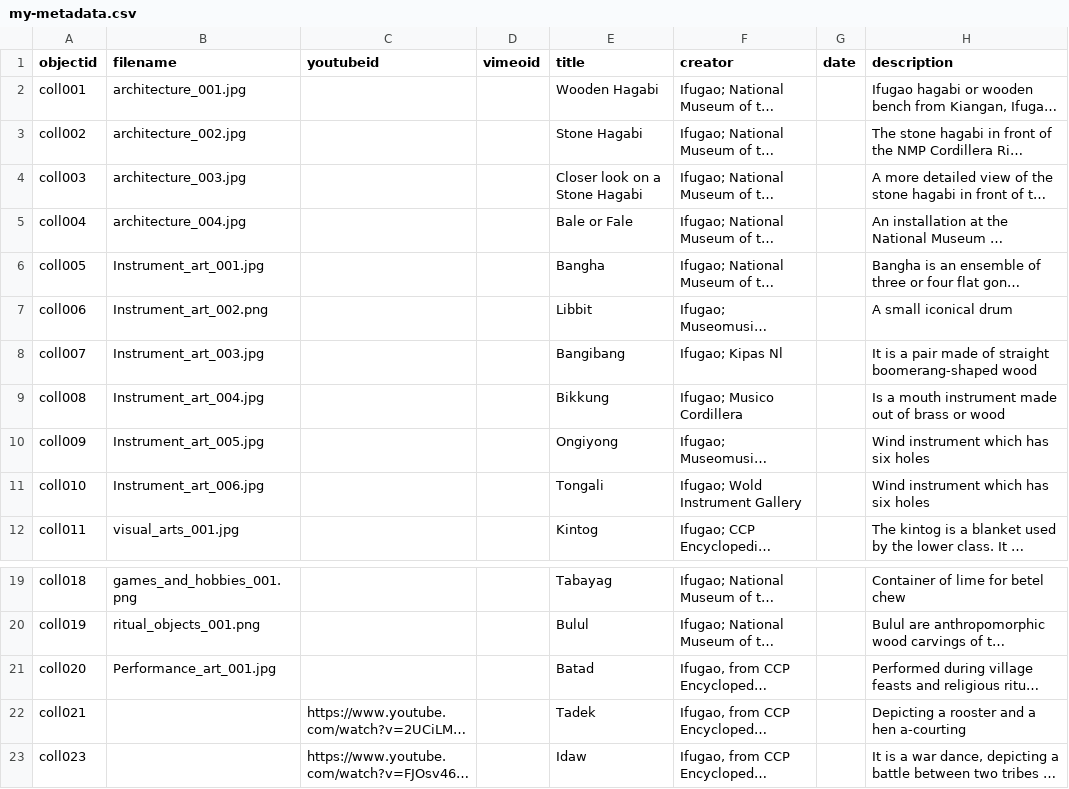
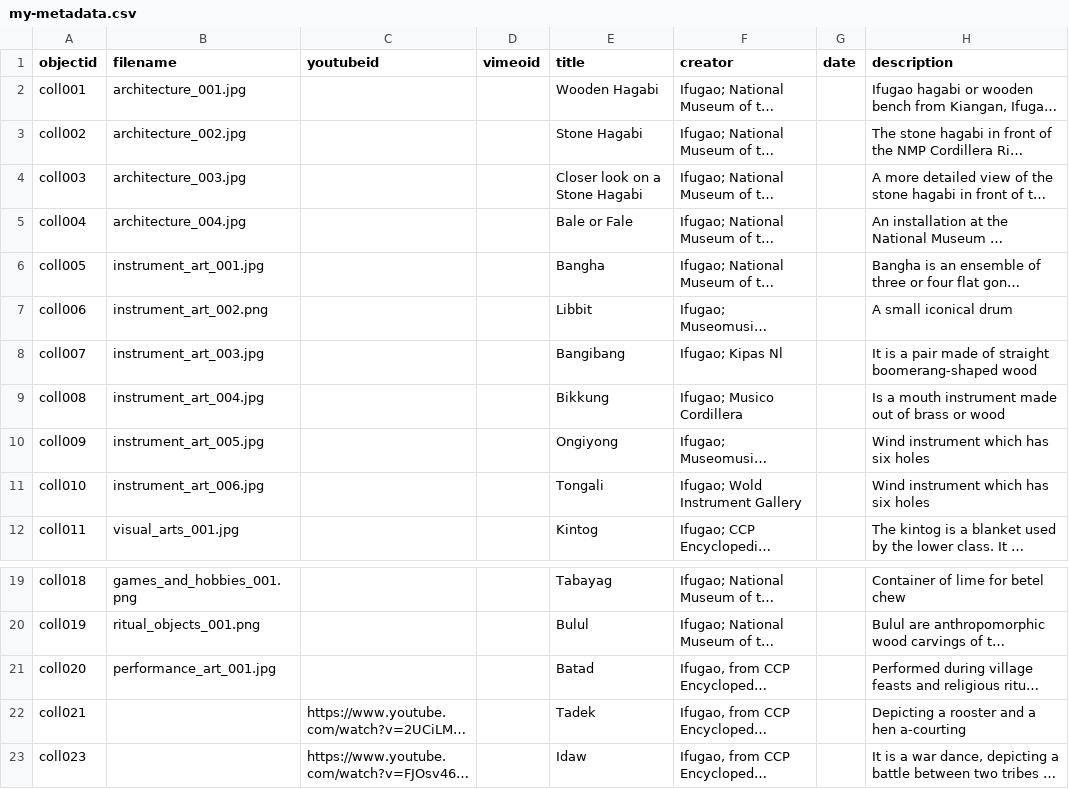
Before and after one commit to ckepino/the_wonders_of_ifugao, a CSV file: _data/my-metadata.csv, drawn as a sheet; only a part is shown, gaps mark what is left out; long unchanged cells end in …; the diff names each change by its address in the sheet, - before the commit and + after, or states it on an @@ line.

Commit message:
Add files via upload

```diff
--- a/_data/my-metadata.csv
+++ b/_data/my-metadata.csv
-B6 (filename): Instrument_art_001.jpg
+B6 (filename): instrument_art_001.jpg
-B7 (filename): Instrument_art_002.png
+B7 (filename): instrument_art_002.png
-B8 (filename): Instrument_art_003.jpg
+B8 (filename): instrument_art_003.jpg
-B9 (filename): Instrument_art_004.jpg
+B9 (filename): instrument_art_004.jpg
-B10 (filename): Instrument_art_005.jpg
+B10 (filename): instrument_art_005.jpg
-B11 (filename): Instrument_art_006.jpg
+B11 (filename): instrument_art_006.jpg
-B21 (filename): Performance_art_001.jpg
+B21 (filename): performance_art_001.jpg
```
